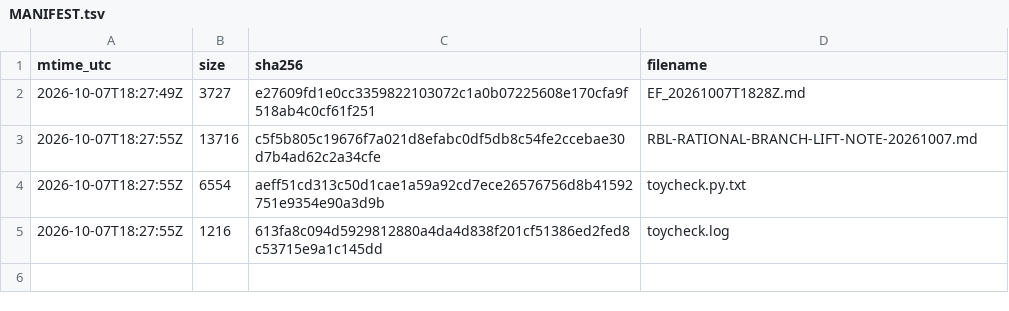
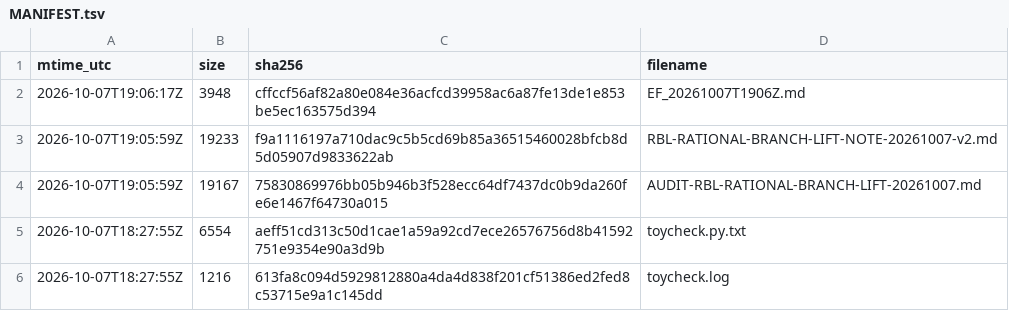
Before and after one commit to Aaron-Abbott-AA/Claude, a TSV file: DZ_CLOUD_RESULTS/outbox_for_user_delivery/to_codex/MANIFEST.tsv, drawn as a sheet; removed rows and columns are numbered as before the commit, all else as after; the diff names each change by its address in the sheet, - before the commit and + after, or states it on an @@ line.

```diff
--- a/DZ_CLOUD_RESULTS/outbox_for_user_delivery/to_codex/MANIFEST.tsv
+++ b/DZ_CLOUD_RESULTS/outbox_for_user_delivery/to_codex/MANIFEST.tsv
-row 2: 2026-10-07T18:27:49Z | 3727 | e27609fd1e0cc3359822103072c1a0b07225608e170cfa9f518ab4c0cf61f251 | EF_20261007T1828Z.md
-row 3: 2026-10-07T18:27:55Z | 13716 | c5f5b805c19676f7a021d8efabc0df5db8c54fe2ccebae30d7b4ad62c2a34cfe | RBL-RATIONAL-BRANCH-LIFT-NOTE-20261007.md
+row 2: 2026-10-07T19:06:17Z | 3948 | cffccf56af82a80e084e36acfcd39958ac6a87fe13de1e853be5ec163575d394 | EF_20261007T1906Z.md
+row 3: 2026-10-07T19:05:59Z | 19233 | f9a1116197a710dac9c5b5cd69b85a36515460028bfcb8d5d05907d9833622ab | RBL-RATIONAL-BRANCH-LIFT-NOTE-20261007-v2.md
+row 4: 2026-10-07T19:05:59Z | 19167 | 75830869976bb05b946b3f528ecc64df7437dc0b9da260fe6e1467f64730a015 | AUDIT-RBL-RATIONAL-BRANCH-LIFT-20261007.md
```
Also changed, not shown: 13 other files.
